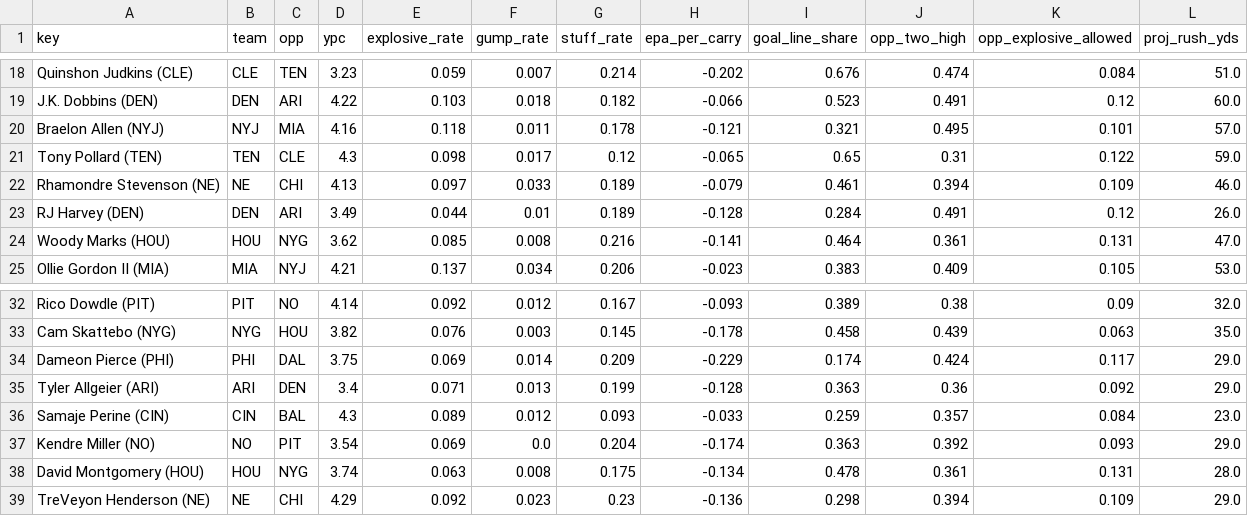
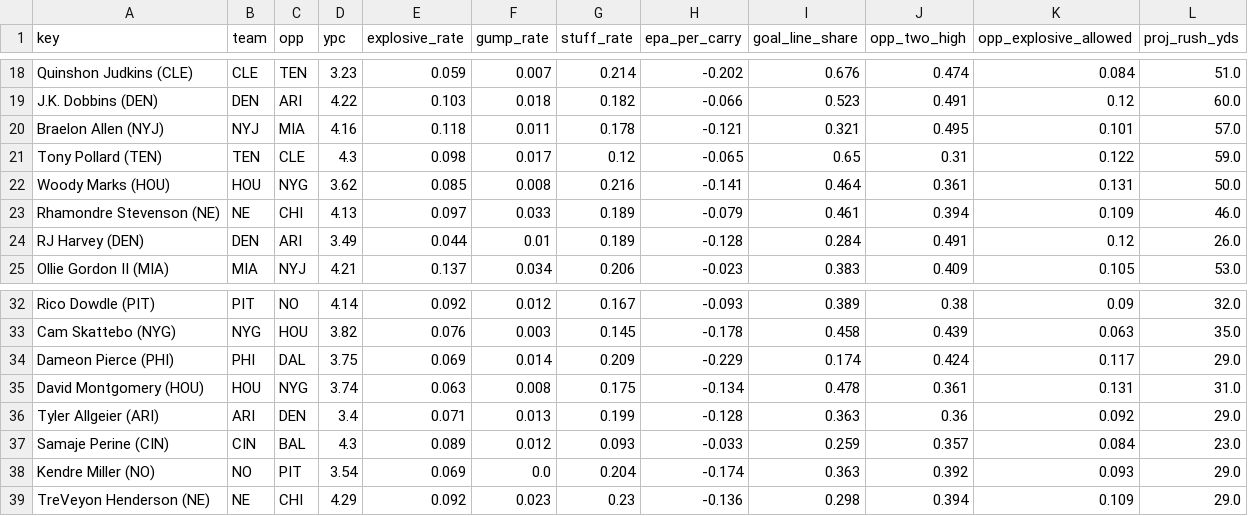
Before and after one commit to Cichon1/FantasyOracle, a CSV file: docs/data/rb_profiles_v5.csv, drawn as a sheet; only a part is shown, gaps mark what is left out; removed rows and columns are numbered as before the commit, all else as after; the diff names each change by its address in the sheet, - before the commit and + after, or states it on an @@ line.

```diff
--- a/docs/data/rb_profiles_v5.csv
+++ b/docs/data/rb_profiles_v5.csv
+row 22: Woody Marks (HOU) | HOU | NYG | 3.62 | 0.085 | 0.008 | 0.216 | -0.141 | 0.464 | 0.361 | 0.131 | 50.0
-row 24: Woody Marks (HOU) | HOU | NYG | 3.62 | 0.085 | 0.008 | 0.216 | -0.141 | 0.464 | 0.361 | 0.131 | 47.0
+row 35: David Montgomery (HOU) | HOU | NYG | 3.74 | 0.063 | 0.008 | 0.175 | -0.134 | 0.478 | 0.361 | 0.131 | 31.0
-row 38: David Montgomery (HOU) | HOU | NYG | 3.74 | 0.063 | 0.008 | 0.175 | -0.134 | 0.478 | 0.361 | 0.131 | 28.0
```
Also changed, not shown: automation/history/trending_2026-10-21.csv, docs/data/projections_v5.csv, 7 other files.
